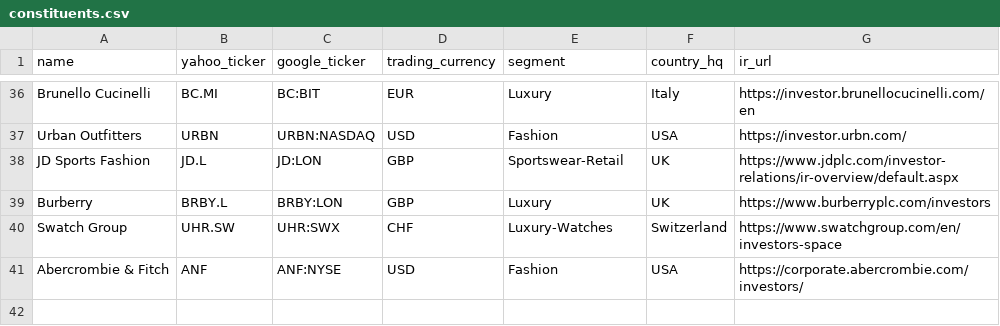
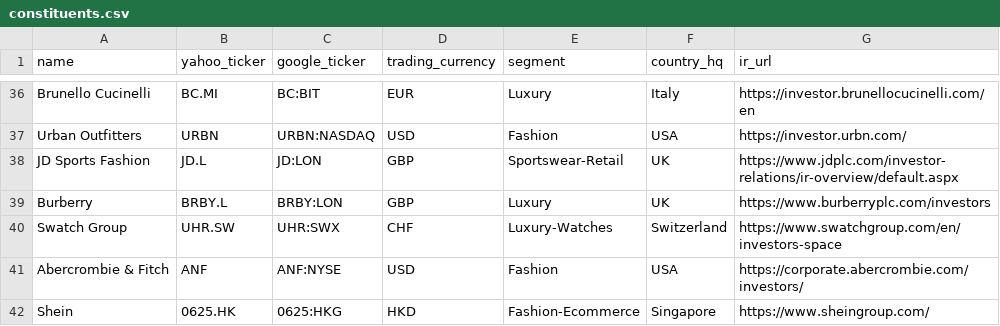
Before and after one commit to almarpause/vgr-fashion50, a CSV file: constituents.csv, drawn as a sheet; only a part is shown, gaps mark what is left out.

```diff
--- a/constituents.csv
+++ b/constituents.csv
@@ -41 +41,2 @@ Swatch Group,UHR.SW,UHR:SWX,CHF,Luxury-Watches,Switzerland,https://www.swatchgro
 Abercrombie & Fitch,ANF,ANF:NYSE,USD,Fashion,USA,https://corporate.abercrombie.com/investors/
+Shein,0625.HK,0625:HKG,HKD,Fashion-Ecommerce,Singapore,https://www.sheingroup.com/
```
Also changed, not shown: 2 other files.
